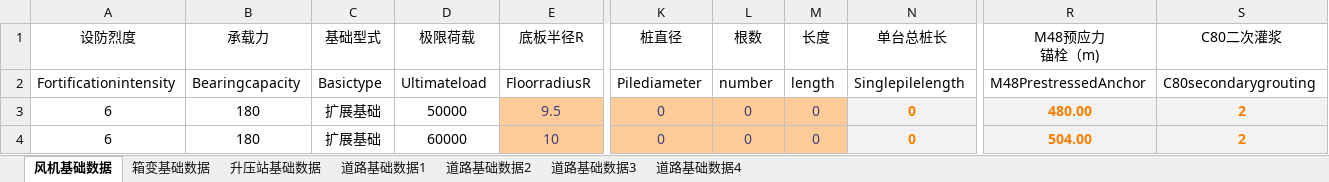
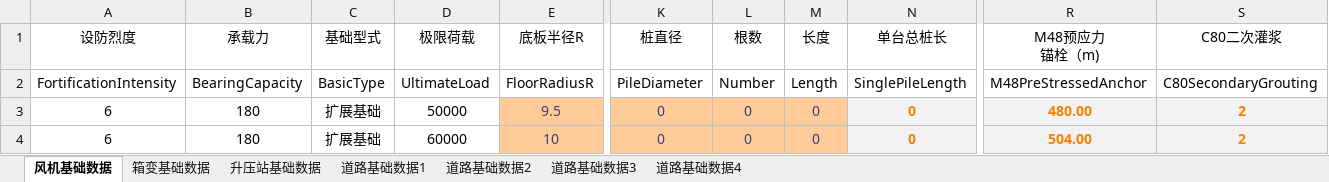
Before and after one commit to zhanglang1860/Odoo_addons_NB, an Excel workbook: autocrword/models/chapter_8/chapter8database.xlsx, sheet 风机基础数据, drawn as a sheet; only a part is shown, gaps mark what is left out; values as stored, in another font and other column widths than the file's, no borders; the diff covers the shown part only; the diff names each change by its address in the sheet, - before the commit and + after, or states it on an @@ line.

Commit message:
base finished chapter 8 70%

```diff
--- a/autocrword/models/chapter_8/chapter8database.xlsx (sheet 风机基础数据)
+++ b/autocrword/models/chapter_8/chapter8database.xlsx (sheet 风机基础数据)
-A2 (设防烈度): Fortificationintensity
+A2 (设防烈度): FortificationIntensity
-B2 (承载力): Bearingcapacity
+B2 (承载力): BearingCapacity
-C2 (基础型式): Basictype
+C2 (基础型式): BasicType
-D2 (极限荷载): Ultimateload
+D2 (极限荷载): UltimateLoad
-E2 (底板半径R): FloorradiusR
+E2 (底板半径R): FloorRadiusR
-K2 (桩直径): Pilediameter
+K2 (桩直径): PileDiameter
-L2 (根数): number
+L2 (根数): Number
-M2 (长度): length
+M2 (长度): Length
-N2 (单台总桩长): Singlepilelength
+N2 (单台总桩长): SinglePileLength
-R2 (M48预应力 锚栓（m)): M48PrestressedAnchor
+R2 (M48预应力 锚栓（m)): M48PreStressedAnchor
-S2 (C80二次灌浆): C80secondarygrouting
+S2 (C80二次灌浆): C80SecondaryGrouting
```
Also changed, not shown: 3 edited cells and cell formats elsewhere in this sheet, 2 other files.
